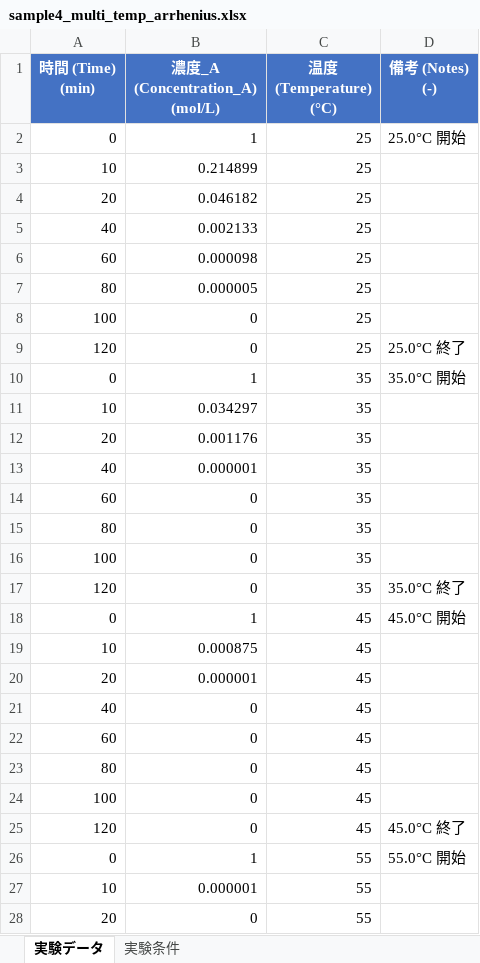
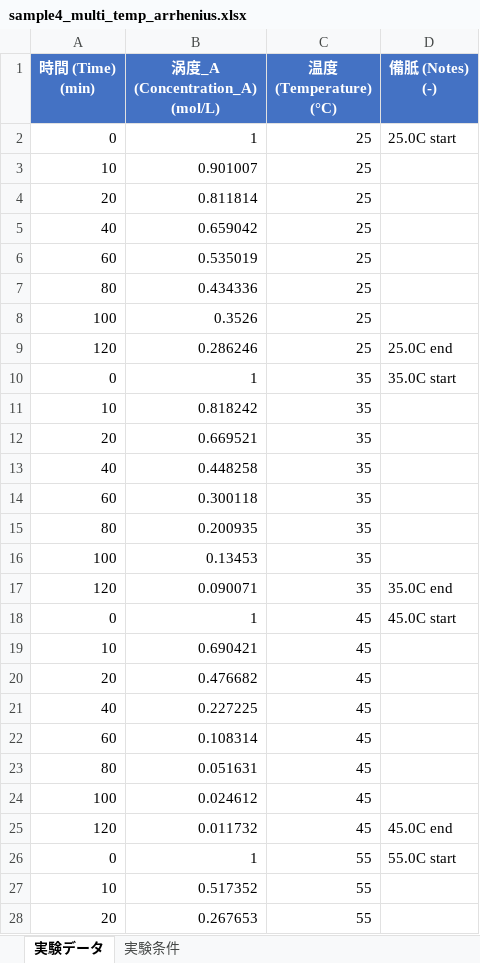
Before and after one commit to umeyoshi7/react_analysis, an Excel workbook: sample_data/sample4_multi_temp_arrhenius.xlsx, sheet 実験データ, drawn as a sheet; only a part is shown; values as stored, in another font and other column widths than the file's, no borders; ↵ is a line break in a cell; the diff covers the shown part only; the diff names each change by its address in the sheet, - before the commit and + after, or states it on an @@ line.

```diff
--- a/sample_data/sample4_multi_temp_arrhenius.xlsx (sheet 実験データ)
+++ b/sample_data/sample4_multi_temp_arrhenius.xlsx (sheet 実験データ)
-B1: 濃度_A (Concentration_A) ↵ (mol/L)
+B1: 涡度_A (Concentration_A) ↵ (mol/L)
-D1: 備考 (Notes) ↵ (-)
+D1: 備胝 (Notes) ↵ (-)
-D2 (備胝 (Notes) (-)): 25.0°C 開始
+D2 (備胝 (Notes) (-)): 25.0C start
-B3 (涡度_A (Concentration_A) (mol/L)): 0.214899
+B3 (涡度_A (Concentration_A) (mol/L)): 0.901007
-B4 (涡度_A (Concentration_A) (mol/L)): 0.046182
+B4 (涡度_A (Concentration_A) (mol/L)): 0.811814
-B5 (涡度_A (Concentration_A) (mol/L)): 0.002133
+B5 (涡度_A (Concentration_A) (mol/L)): 0.659042
-B6 (涡度_A (Concentration_A) (mol/L)): 0.000098
+B6 (涡度_A (Concentration_A) (mol/L)): 0.535019
-B7 (涡度_A (Concentration_A) (mol/L)): 0.000005
+B7 (涡度_A (Concentration_A) (mol/L)): 0.434336
-B8 (涡度_A (Concentration_A) (mol/L)): 0
+B8 (涡度_A (Concentration_A) (mol/L)): 0.3526
-B9 (涡度_A (Concentration_A) (mol/L)): 0
+B9 (涡度_A (Concentration_A) (mol/L)): 0.286246
-D9 (備胝 (Notes) (-)): 25.0°C 終了
+D9 (備胝 (Notes) (-)): 25.0C end
-D10 (備胝 (Notes) (-)): 35.0°C 開始
+D10 (備胝 (Notes) (-)): 35.0C start
-B11 (涡度_A (Concentration_A) (mol/L)): 0.034297
+B11 (涡度_A (Concentration_A) (mol/L)): 0.818242
-B12 (涡度_A (Concentration_A) (mol/L)): 0.001176
+B12 (涡度_A (Concentration_A) (mol/L)): 0.669521
-B13 (涡度_A (Concentration_A) (mol/L)): 0.000001
+B13 (涡度_A (Concentration_A) (mol/L)): 0.448258
-B14 (涡度_A (Concentration_A) (mol/L)): 0
+B14 (涡度_A (Concentration_A) (mol/L)): 0.300118
-B15 (涡度_A (Concentration_A) (mol/L)): 0
+B15 (涡度_A (Concentration_A) (mol/L)): 0.200935
-B16 (涡度_A (Concentration_A) (mol/L)): 0
+B16 (涡度_A (Concentration_A) (mol/L)): 0.13453
-B17 (涡度_A (Concentration_A) (mol/L)): 0
+B17 (涡度_A (Concentration_A) (mol/L)): 0.090071
-D17 (備胝 (Notes) (-)): 35.0°C 終了
+D17 (備胝 (Notes) (-)): 35.0C end
-D18 (備胝 (Notes) (-)): 45.0°C 開始
+D18 (備胝 (Notes) (-)): 45.0C start
-B19 (涡度_A (Concentration_A) (mol/L)): 0.000875
+B19 (涡度_A (Concentration_A) (mol/L)): 0.690421
-B20 (涡度_A (Concentration_A) (mol/L)): 0.000001
+B20 (涡度_A (Concentration_A) (mol/L)): 0.476682
-B21 (涡度_A (Concentration_A) (mol/L)): 0
+B21 (涡度_A (Concentration_A) (mol/L)): 0.227225
-B22 (涡度_A (Concentration_A) (mol/L)): 0
+B22 (涡度_A (Concentration_A) (mol/L)): 0.108314
-B23 (涡度_A (Concentration_A) (mol/L)): 0
+B23 (涡度_A (Concentration_A) (mol/L)): 0.051631
-B24 (涡度_A (Concentration_A) (mol/L)): 0
+B24 (涡度_A (Concentration_A) (mol/L)): 0.024612
-B25 (涡度_A (Concentration_A) (mol/L)): 0
+B25 (涡度_A (Concentration_A) (mol/L)): 0.011732
-D25 (備胝 (Notes) (-)): 45.0°C 終了
+D25 (備胝 (Notes) (-)): 45.0C end
-D26 (備胝 (Notes) (-)): 55.0°C 開始
+D26 (備胝 (Notes) (-)): 55.0C start
-B27 (涡度_A (Concentration_A) (mol/L)): 0.000001
+B27 (涡度_A (Concentration_A) (mol/L)): 0.517352
-B28 (涡度_A (Concentration_A) (mol/L)): 0
+B28 (涡度_A (Concentration_A) (mol/L)): 0.267653
```
Also changed, not shown: 6 edited cells elsewhere in this sheet, sheet 実験条件, sample_data/sample1_simple_1st_order.xlsx, template/experiment_template.xlsx, 16 other files.
